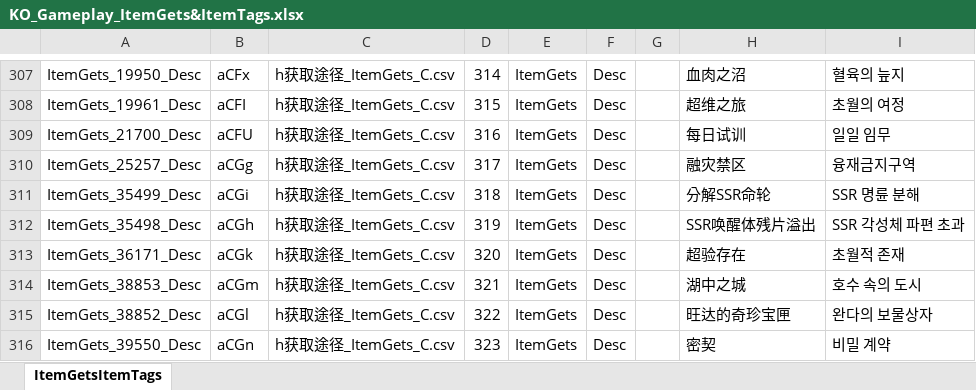
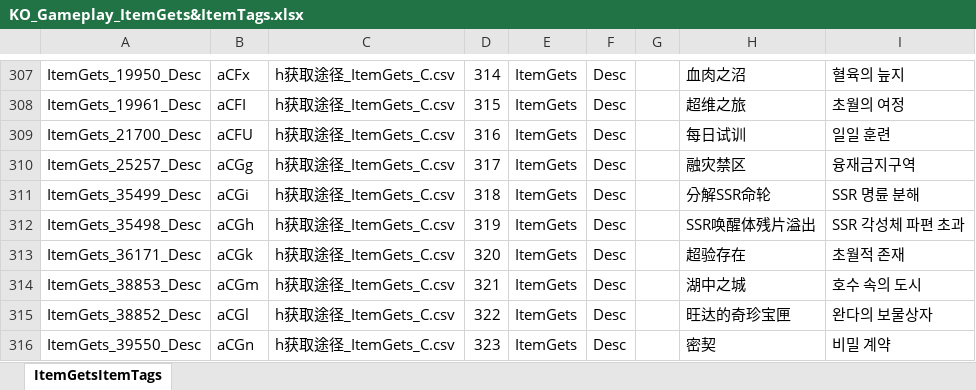
Before and after one commit to darker-kuro/Morimens-Localizations, an Excel workbook: TRANSLATIONS/01_UPLOAD_YOUR_CONTRIBUTIONS/ko/KO_Gameplay_ItemGets&ItemTags.xlsx, sheet ItemGetsItemTags, drawn as a sheet; only a part is shown, gaps mark what is left out; values as stored, in another font and other column widths than the file's, no borders; charts and pictures not drawn; the diff names each change by its address in the sheet, - before the commit and + after, or states it on an @@ line.

Commit message:
Add files via upload
Updated: LanguageConf, PanelText
Added: Skill, ItemGets, ItemTags

```diff
--- a/TRANSLATIONS/01_UPLOAD_YOUR_CONTRIBUTIONS/ko/KO_Gameplay_ItemGets&ItemTags.xlsx (sheet ItemGetsItemTags)
+++ b/TRANSLATIONS/01_UPLOAD_YOUR_CONTRIBUTIONS/ko/KO_Gameplay_ItemGets&ItemTags.xlsx (sheet ItemGetsItemTags)
-I309: 일일 임무
+I309: 일일 훈련
```
Also changed, not shown: TRANSLATIONS/01_UPLOAD_YOUR_CONTRIBUTIONS/ko/KO_Gameplay_LanguageConf&PanelText_0826.xlsx, 1 other file.
